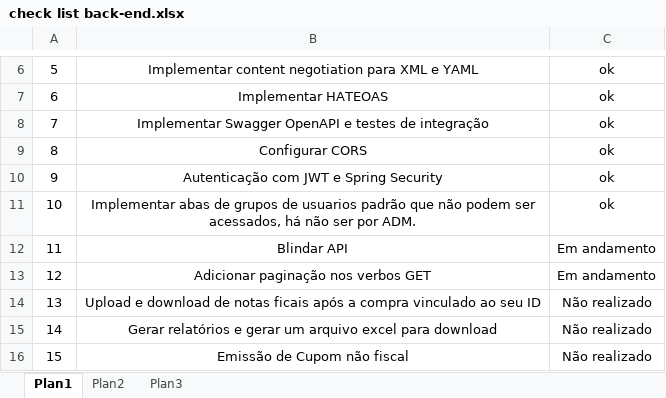
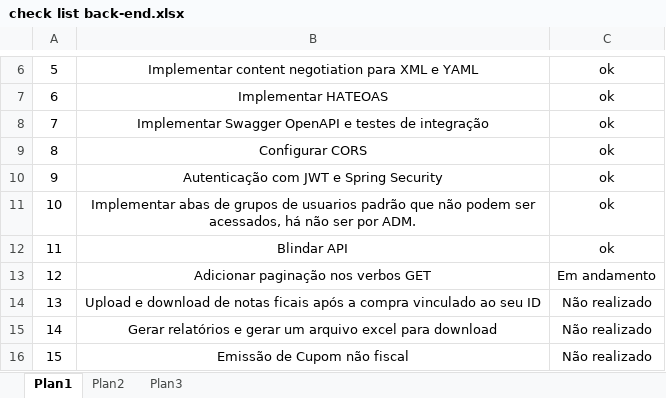
Before and after one commit to maxueljunior/rest-pdv-padaria, an Excel workbook: check list back-end.xlsx, sheet Plan1, drawn as a sheet; only a part is shown, gaps mark what is left out; values as stored, in another font and other column widths than the file's, no borders; conditional formats not drawn; the diff names each change by its address in the sheet, - before the commit and + after, or states it on an @@ line.

```diff
--- a/check list back-end.xlsx (sheet Plan1)
+++ b/check list back-end.xlsx (sheet Plan1)
-C12: Em andamento
+C12: ok
```
Also changed, not shown: 14 other files.
